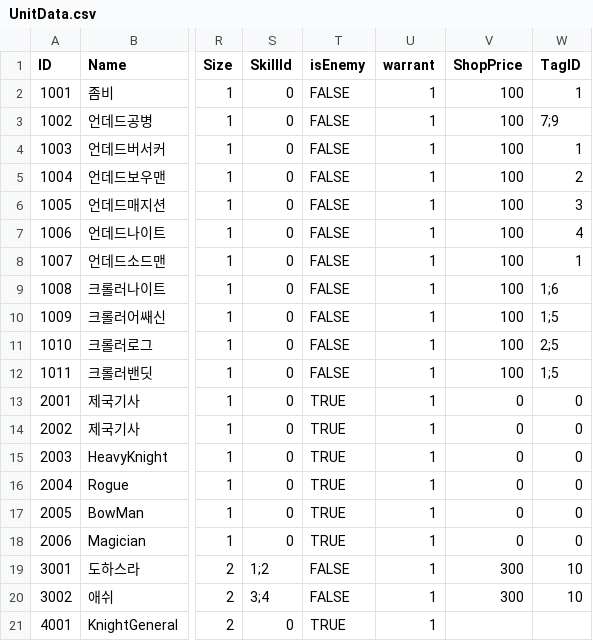
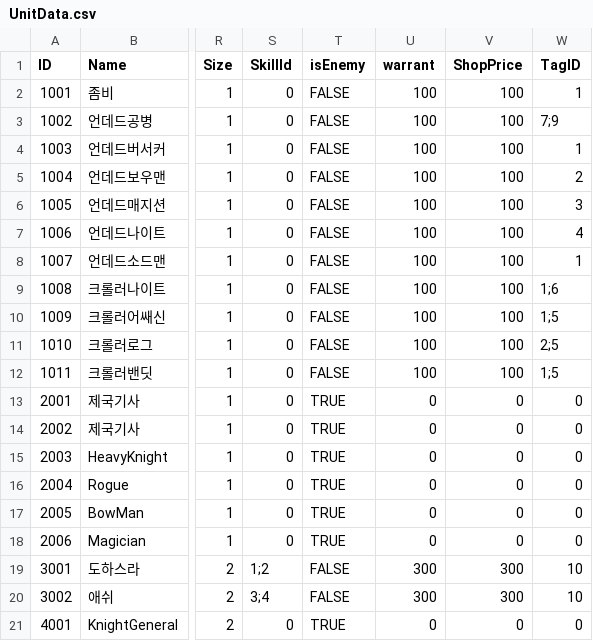
Before and after one commit to LAKAN966/Project_P, a CSV file: Assets/Resources/Data/UnitData.csv, drawn as a sheet; only a part is shown, gaps mark what is left out; the diff names each change by its address in the sheet, - before the commit and + after, or states it on an @@ line.

Commit message:
Fix : UnitData
Fix : UnitData

```diff
--- a/Assets/Resources/Data/UnitData.csv
+++ b/Assets/Resources/Data/UnitData.csv
-U2:U12 (warrant): 1
+U2:U12 (warrant): 100
-U13:U18 (warrant): 1
+U13:U18 (warrant): 0
-U19:U20 (warrant): 1
+U19:U20 (warrant): 300
-U21 (warrant): 1
+U21 (warrant): 0
-V21 (ShopPrice): (empty)
+V21 (ShopPrice): 0
-W21 (TagID): (empty)
+W21 (TagID): 0
```
Also changed, not shown: Assets/Resources/Data/GospelData.csv, 2 other files.
